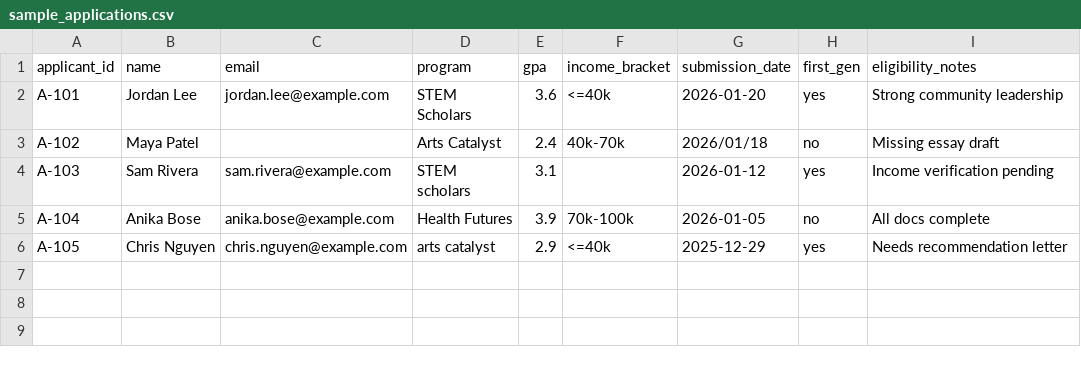
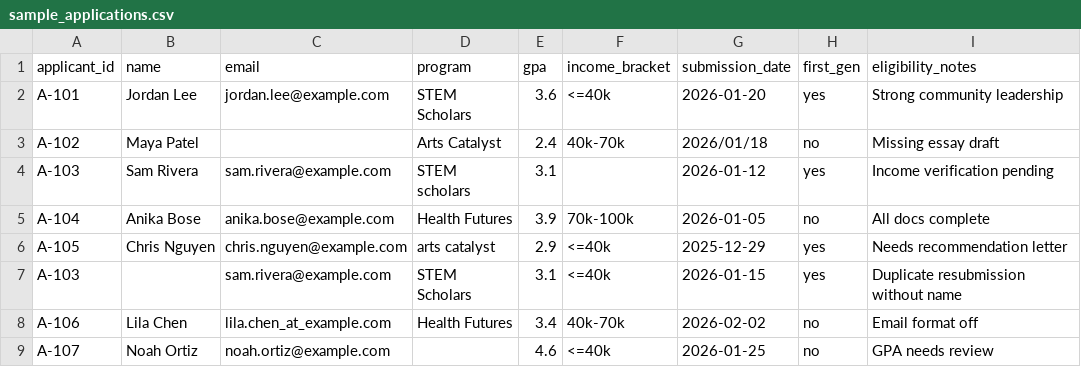
Before and after one commit to ralph-groupscholar/groupscholar-intake-normalizer, a CSV file: data/sample_applications.csv, drawn as a sheet; the diff names each change by its address in the sheet, - before the commit and + after, or states it on an @@ line.

```diff
--- a/data/sample_applications.csv
+++ b/data/sample_applications.csv
+row 7: A-103 |  | sam.rivera@example.com | STEM Scholars | 3.1 | <=40k | 2026-01-15 | yes | Duplicate resubmission without name
+row 8: A-106 | Lila Chen | lila.chen_at_example.com | Health Futures | 3.4 | 40k-70k | 2026-02-02 | no | Email format off
+row 9: A-107 | Noah Ortiz | noah.ortiz@example.com |  | 4.6 | <=40k | 2026-01-25 | no | GPA needs review
```
Also changed, not shown: 11 other files.
